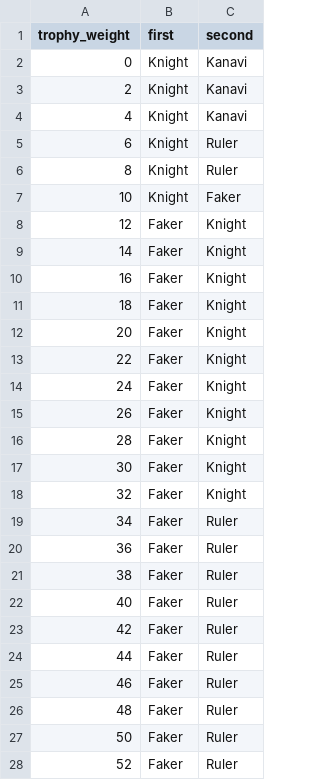
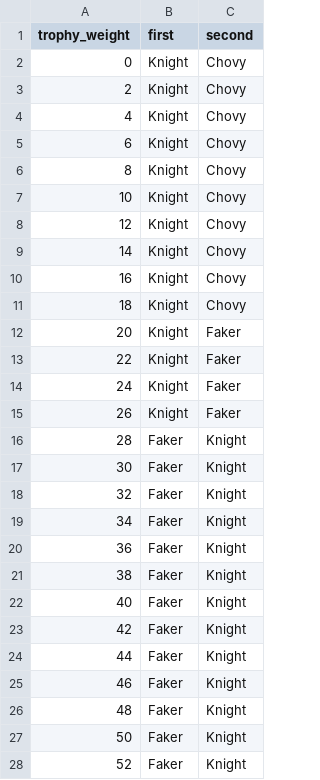
Before and after one commit to aysn2306-crypto/valorant-goat, a CSV file: projects/lol-second-goat/data/csv/trophy_sweep.csv, drawn as a sheet; only a part is shown; the diff covers the shown part only.

```diff
--- a/projects/lol-second-goat/data/csv/trophy_sweep.csv
+++ b/projects/lol-second-goat/data/csv/trophy_sweep.csv
@@ -1,16 +1,16 @@
 trophy_weight,first,second
-0,Knight,Kanavi
-2,Knight,Kanavi
-4,Knight,Kanavi
-6,Knight,Ruler
-8,Knight,Ruler
-10,Knight,Faker
-12,Faker,Knight
-14,Faker,Knight
-16,Faker,Knight
-18,Faker,Knight
-20,Faker,Knight
-22,Faker,Knight
-24,Faker,Knight
-26,Faker,Knight
+0,Knight,Chovy
+2,Knight,Chovy
+4,Knight,Chovy
+6,Knight,Chovy
+8,Knight,Chovy
+10,Knight,Chovy
+12,Knight,Chovy
+14,Knight,Chovy
+16,Knight,Chovy
+18,Knight,Chovy
+20,Knight,Faker
+22,Knight,Faker
+24,Knight,Faker
+26,Knight,Faker
 28,Faker,Knight
@@ -18,11 +18,11 @@ trophy_weight,first,second
 32,Faker,Knight
-34,Faker,Ruler
-36,Faker,Ruler
-38,Faker,Ruler
-40,Faker,Ruler
-42,Faker,Ruler
-44,Faker,Ruler
-46,Faker,Ruler
-48,Faker,Ruler
-50,Faker,Ruler
-52,Faker,Ruler
+34,Faker,Knight
+36,Faker,Knight
+38,Faker,Knight
+40,Faker,Knight
+42,Faker,Knight
+44,Faker,Knight
+46,Faker,Knight
+48,Faker,Knight
+50,Faker,Knight
+52,Faker,Knight
```
Also changed, not shown: 4 edited cells elsewhere in this file, projects/lol-second-goat/data/csv/draft_scores.csv, projects/lol-second-goat/data/csv/shuffle_counts.csv, 3 other files.
